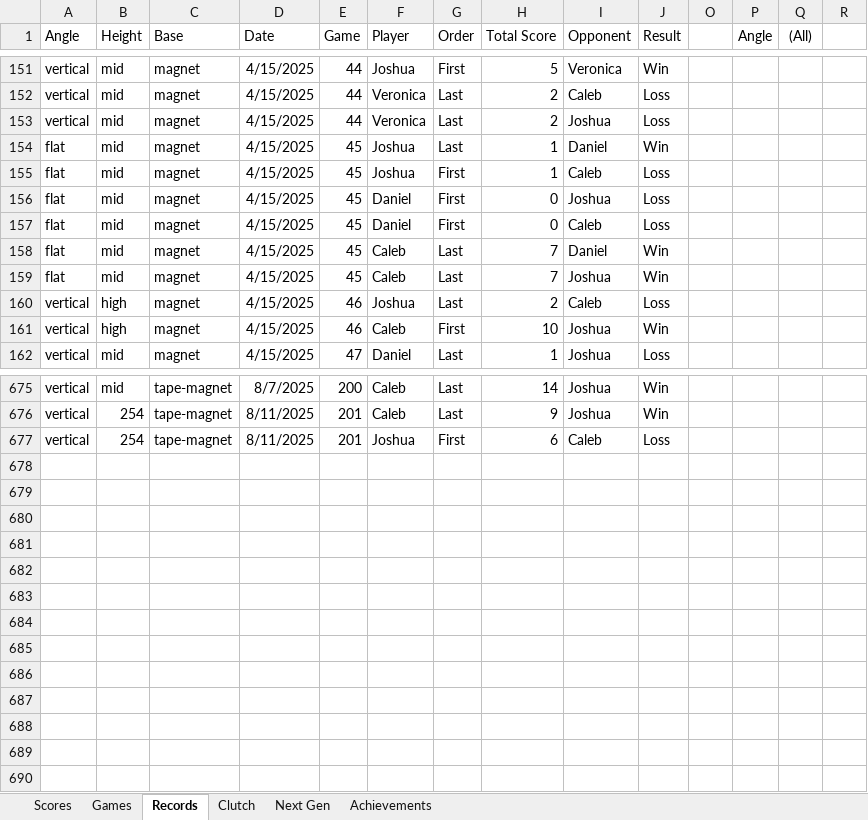
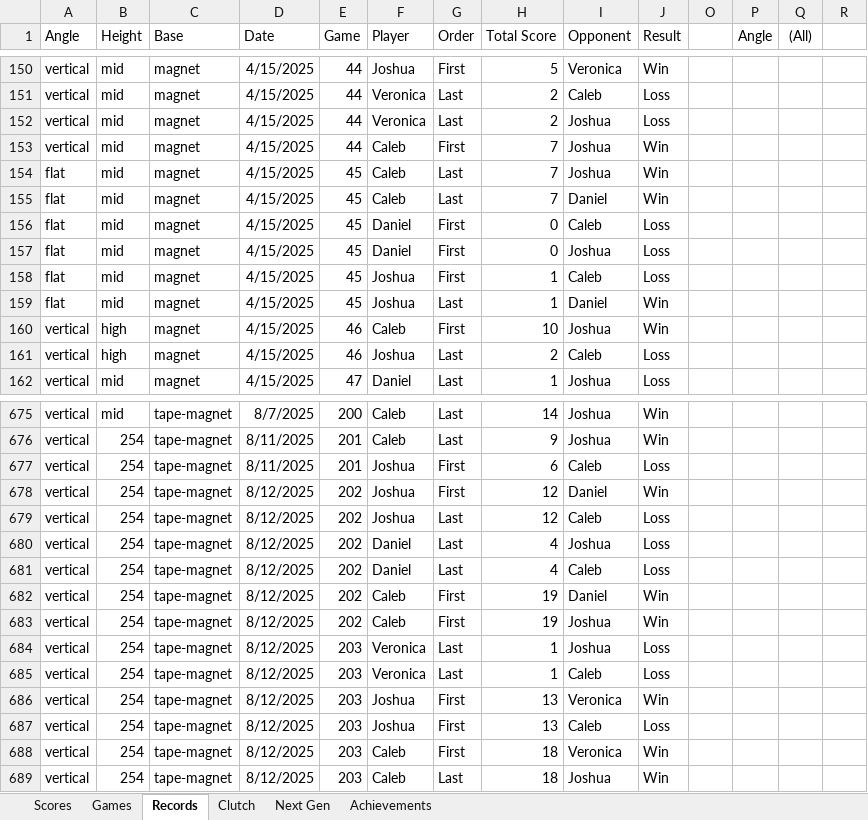
Before and after one commit to CalebSkinner1/DartsAnalysis, an Excel workbook: Maxfield - Darts.xlsx, sheet Records, drawn as a sheet; only a part is shown, gaps mark what is left out; values as stored, in another font and other column widths than the file's, no borders; charts and pictures and table styles not drawn; rows hold the shown columns only; the diff covers the shown part only; the diff names each change by its address in the sheet, - before the commit and + after, or states it on an @@ line.

Commit message:
Update Maxfield - Darts.xlsx

```diff
--- a/Maxfield - Darts.xlsx (sheet Records)
+++ b/Maxfield - Darts.xlsx (sheet Records)
@@ row 148 moved to row 153: vertical @@
@@ row 159 moved to row 154: flat @@
@@ row 158 moved to row 155: flat @@
@@ row 157 moved to row 156: flat @@
@@ row 156 moved to row 157: flat @@
@@ row 155 moved to row 158: flat @@
@@ row 161 moved to row 160: vertical @@
+row 678: vertical | 254 | tape-magnet | 8/12/2025 | 202 | Joshua | First | 12 | Daniel | Win
+row 679: vertical | 254 | tape-magnet | 8/12/2025 | 202 | Joshua | Last | 12 | Caleb | Loss
+row 680: vertical | 254 | tape-magnet | 8/12/2025 | 202 | Daniel | Last | 4 | Joshua | Loss
+row 681: vertical | 254 | tape-magnet | 8/12/2025 | 202 | Daniel | Last | 4 | Caleb | Loss
+row 682: vertical | 254 | tape-magnet | 8/12/2025 | 202 | Caleb | First | 19 | Daniel | Win
+row 683: vertical | 254 | tape-magnet | 8/12/2025 | 202 | Caleb | First | 19 | Joshua | Win
+row 684: vertical | 254 | tape-magnet | 8/12/2025 | 203 | Veronica | Last | 1 | Joshua | Loss
+row 685: vertical | 254 | tape-magnet | 8/12/2025 | 203 | Veronica | Last | 1 | Caleb | Loss
+row 686: vertical | 254 | tape-magnet | 8/12/2025 | 203 | Joshua | First | 13 | Veronica | Win
+row 687: vertical | 254 | tape-magnet | 8/12/2025 | 203 | Joshua | First | 13 | Caleb | Loss
+row 688: vertical | 254 | tape-magnet | 8/12/2025 | 203 | Caleb | First | 18 | Veronica | Win
+row 689: vertical | 254 | tape-magnet | 8/12/2025 | 203 | Caleb | Last | 18 | Joshua | Win
```
Also changed, not shown: 263 moved rows and 46 edited cells elsewhere in this sheet, sheet Games, sheet Scores, sheet Next Gen.
